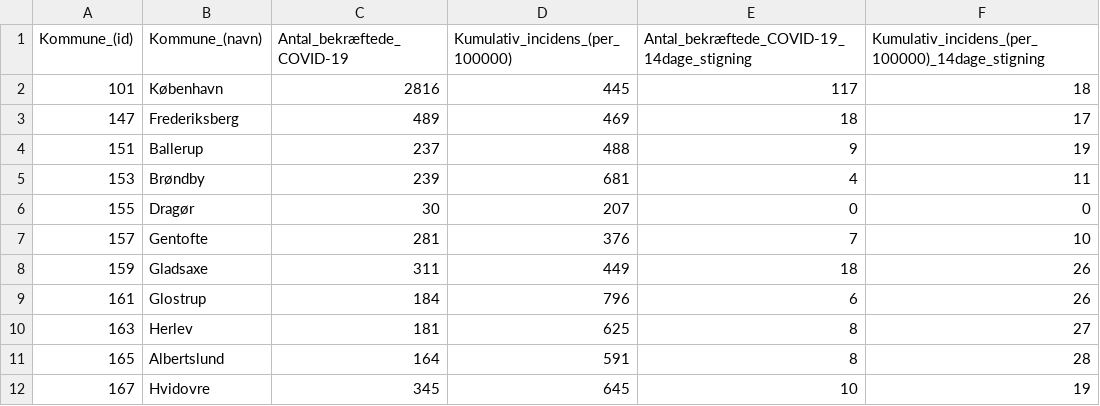
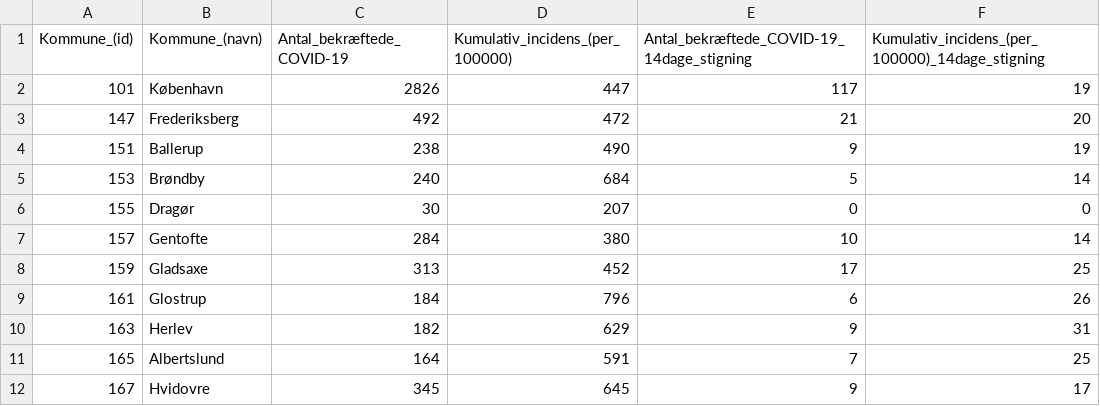
Before and after one commit to Asokoler/incidens, a CSV file: files/Municipality_test_pos_diff.csv, drawn as a sheet; only a part is shown; the diff covers the shown part only.

```diff
--- a/files/Municipality_test_pos_diff.csv
+++ b/files/Municipality_test_pos_diff.csv
@@ -1,12 +1,12 @@
 Kommune_(id),Kommune_(navn),Antal_bekræftede_COVID-19,Kumulativ_incidens_(per_100000),Antal_bekræftede_COVID-19_14dage_stigning,Kumulativ_incidens_(per_100000)_14dage_stigning
-101,København,2816,445,117,18
-147,Frederiksberg,489,469,18,17
-151,Ballerup,237,488,9,19
-153,Brøndby,239,681,4,11
+101,København,2826,447,117,19
+147,Frederiksberg,492,472,21,20
+151,Ballerup,238,490,9,19
+153,Brøndby,240,684,5,14
 155,Dragør,30,207,0,0
-157,Gentofte,281,376,7,10
-159,Gladsaxe,311,449,18,26
+157,Gentofte,284,380,10,14
+159,Gladsaxe,313,452,17,25
 161,Glostrup,184,796,6,26
-163,Herlev,181,625,8,27
-165,Albertslund,164,591,8,28
-167,Hvidovre,345,645,10,19
+163,Herlev,182,629,9,31
+165,Albertslund,164,591,7,25
+167,Hvidovre,345,645,9,17
```
Also changed, not shown: 127 edited cells elsewhere in this file, 1 other file.
